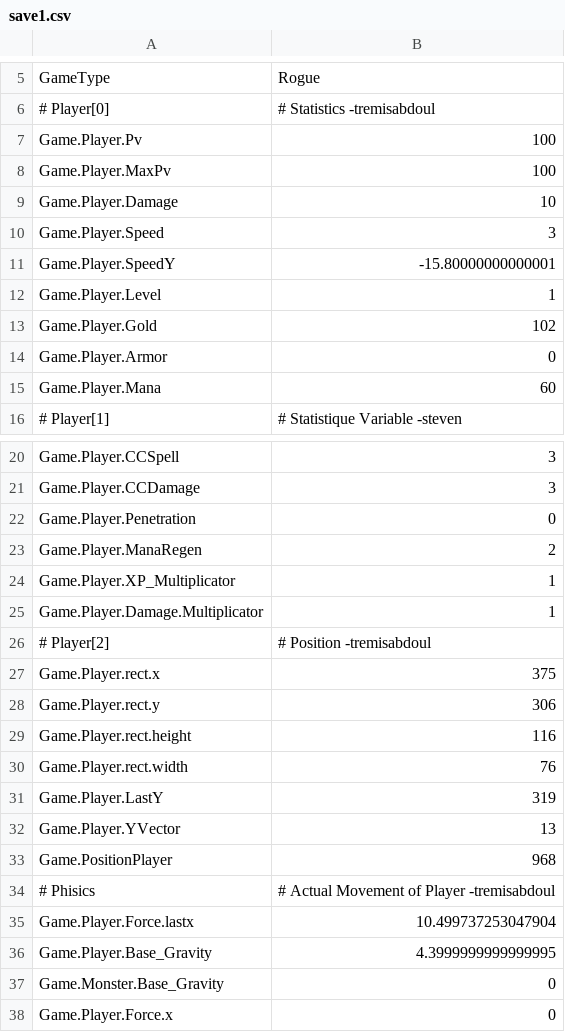
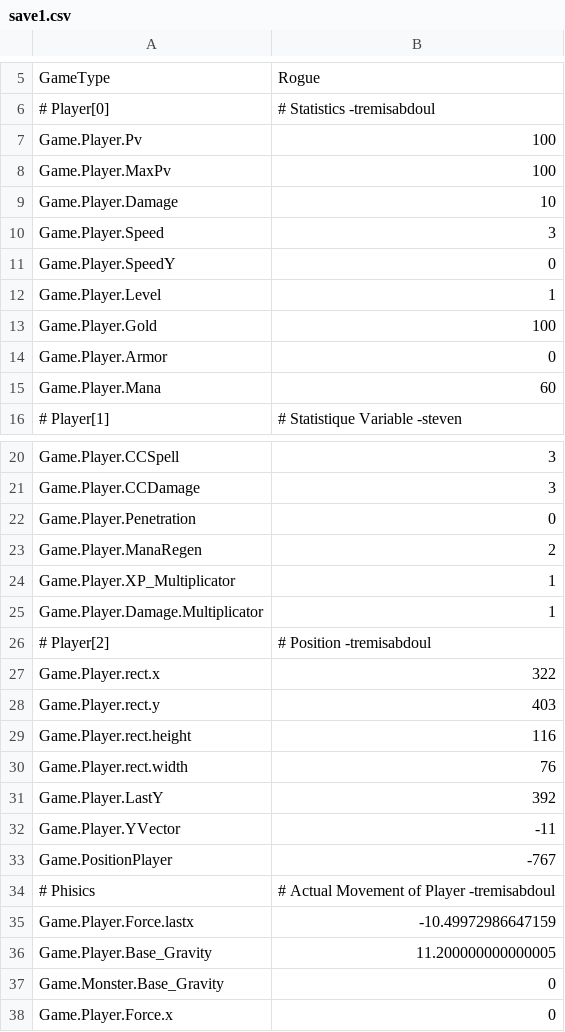
Before and after one commit to nekochiiUwU/Anoari-old, a CSV file: Save/save1.csv, drawn as a sheet; only a part is shown, gaps mark what is left out.

```diff
--- a/Save/save1.csv
+++ b/Save/save1.csv
@@ -10,5 +10,5 @@ Game.Player.Damage,10
 Game.Player.Speed,3
-Game.Player.SpeedY,-15.80000000000001
+Game.Player.SpeedY,0
 Game.Player.Level,1
-Game.Player.Gold,102
+Game.Player.Gold,100
 Game.Player.Armor,0
@@ -26,12 +26,12 @@ Game.Player.Damage.Multiplicator,1
 # Player[2],# Position -tremisabdoul
-Game.Player.rect.x,375
-Game.Player.rect.y,306
+Game.Player.rect.x,322
+Game.Player.rect.y,403
 Game.Player.rect.height,116
 Game.Player.rect.width,76
-Game.Player.LastY,319
-Game.Player.YVector,13
-Game.PositionPlayer,968
+Game.Player.LastY,392
+Game.Player.YVector,-11
+Game.PositionPlayer,-767
 # Phisics,# Actual Movement of Player -tremisabdoul
-Game.Player.Force.lastx,10.499737253047904
-Game.Player.Base_Gravity,4.3999999999999995
+Game.Player.Force.lastx,-10.49972986647159
+Game.Player.Base_Gravity,11.200000000000005
 Game.Monster.Base_Gravity,0
```
Also changed, not shown: 3 other files.
